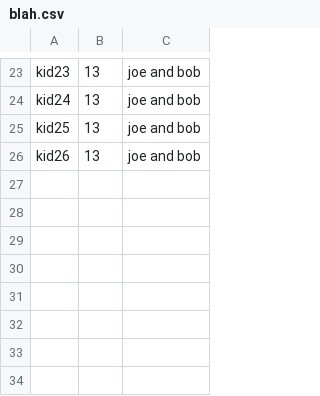
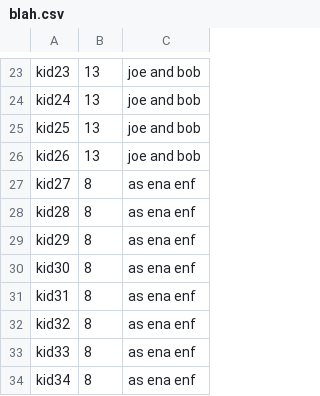
Before and after one commit to Tenari/camp-scheduler, a CSV file: blah.csv, drawn as a sheet; only a part is shown, gaps mark what is left out.

```diff
--- a/blah.csv
+++ b/blah.csv
@@ -26 +26,9 @@ kid25,13,joe and bob
 kid26,13,joe and bob
+kid27,8,as ena enf
+kid28,8,as ena enf
+kid29,8,as ena enf
+kid30,8,as ena enf
+kid31,8,as ena enf
+kid32,8,as ena enf
+kid33,8,as ena enf
+kid34,8,as ena enf
```
Also changed, not shown: 9 other files.
